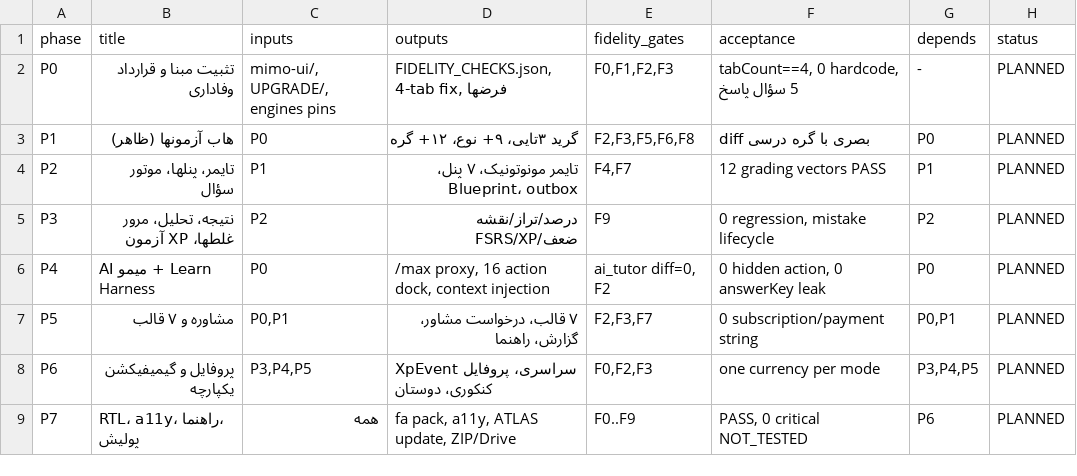
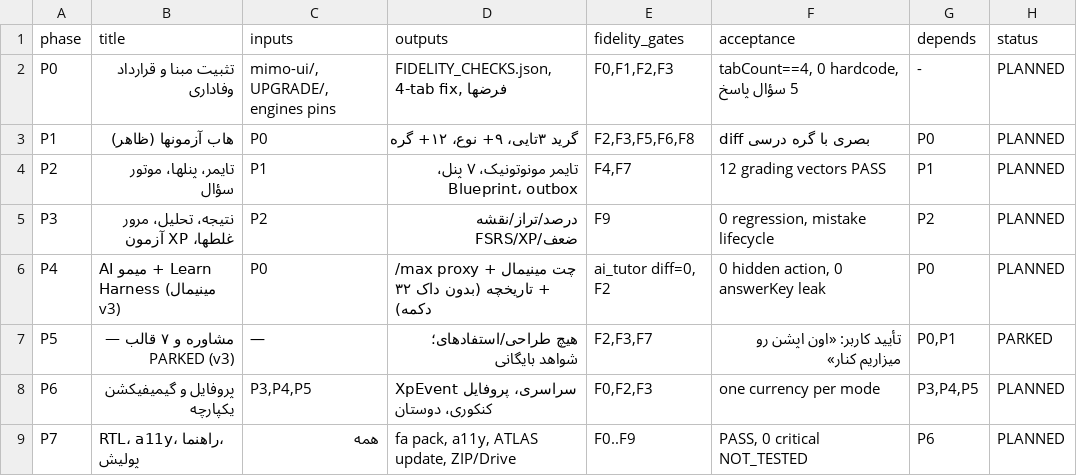
Before and after one commit to danmillman008-hub/game, a CSV file: mimo-ui/UPGRADE/CATALOGS/PHASES.csv, drawn as a sheet.

```diff
--- a/mimo-ui/UPGRADE/CATALOGS/PHASES.csv
+++ b/mimo-ui/UPGRADE/CATALOGS/PHASES.csv
@@ -5,4 +5,4 @@ P2,تایمر، پنلها، موتور سؤال,P1,تایمر مونوتونی
 P3,نتیجه، تحلیل، مرور غلطها، XP آزمون,P2,درصد/تراز/نقشه ضعف/FSRS/XP,F9,"0 regression, mistake lifecycle",P2,PLANNED
-P4,AI میمو + Learn Harness,P0,"/max proxy, 16 action dock, context injection","ai_tutor diff=0, F2","0 hidden action, 0 answerKey leak",P0,PLANNED
-P5,مشاوره و ۷ قالب,"P0,P1",۷ قالب، درخواست مشاور، گزارش، راهنما,"F2,F3,F7",0 subscription/payment string,"P0,P1",PLANNED
+P4,AI میمو + Learn Harness (مینیمال v3),P0,/max proxy + چت مینیمال + تاریخچه (بدون داک ۳۲ دکمه),"ai_tutor diff=0, F2","0 hidden action, 0 answerKey leak",P0,PLANNED
+P5,مشاوره و ۷ قالب — PARKED (v3),—,هیچ طراحی/استفادهای؛ شواهد بایگانی,"F2,F3,F7",تأیید کاربر: «اون اپشن رو میزاریم کنار»,"P0,P1",PARKED
 P6,پروفایل و گیمیفیکشن یکپارچه,"P3,P4,P5",XpEvent سراسری، پروفایل کنکوری، دوستان,"F0,F2,F3",one currency per mode,"P3,P4,P5",PLANNED
```
Also changed, not shown: mimo-ui/UPGRADE/CATALOGS/DESIGN_FEEDBACK.csv, mimo-ui/UPGRADE/CATALOGS/FEATURE_MAP.csv, 21 other files.
